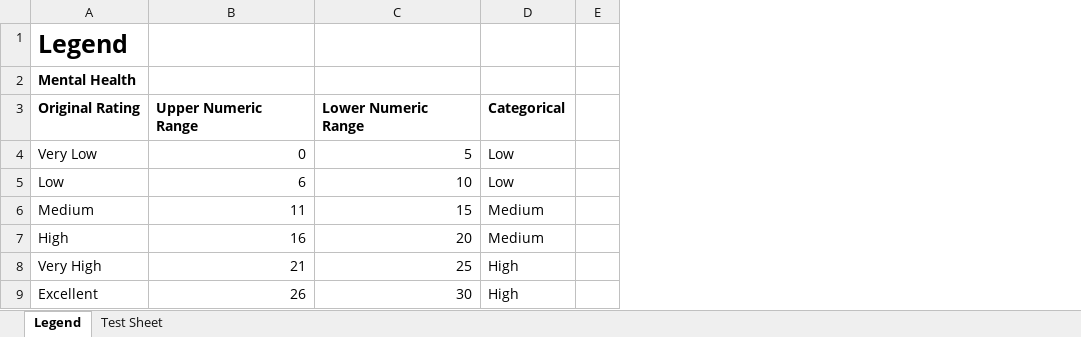
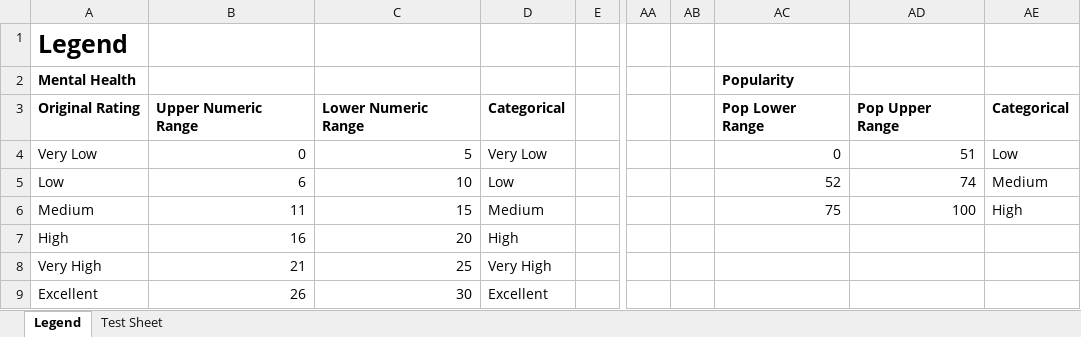
Before and after one commit to gaganchane/justgetstarted, an Excel workbook: Legend-for-Categorical-Variables.xlsx, sheet Legend, drawn as a sheet; only a part is shown, gaps mark what is left out; values as stored, in another font and other column widths than the file's, no borders; the diff names each change by its address in the sheet, - before the commit and + after, or states it on an @@ line.

Commit message:
Updated all the Excel files

```diff
--- a/Legend-for-Categorical-Variables.xlsx (sheet Legend)
+++ b/Legend-for-Categorical-Variables.xlsx (sheet Legend)
+column AA, empty
+column AB, empty
+column AC, rows 2-6: Popularity | Pop Lower Range | 0 | 52 | 75
+column AD, rows 3-6: Pop Upper Range | 51 | 74 | 100
+column AE, rows 3-6: Categorical | Low | Medium | High
-D4: Low
+D4: Very Low
-D7: Medium
+D7: High
-D8: High
+D8: Very High
-D9: High
+D9: Excellent
```
Also changed, not shown: 5 other files.
